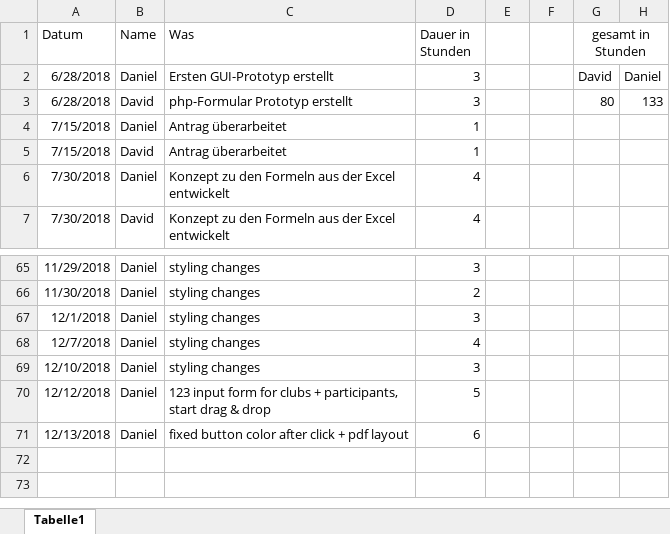
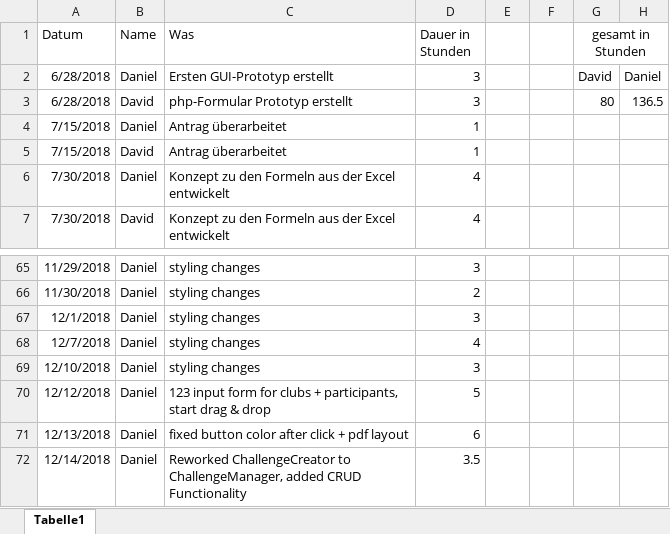
Before and after one commit to 1819-diplomarbeiten/1819-5ahif-da-ruderverein-ister-dreamteam, an Excel workbook: Organisatorisches/Arbeitszeiten.xlsx, sheet Tabelle1, drawn as a sheet; only a part is shown, gaps mark what is left out; values as stored, in another font and other column widths than the file's, no borders; the diff names each change by its address in the sheet, - before the commit and + after, or states it on an @@ line.

Commit message:
added work hours

```diff
--- a/Organisatorisches/Arbeitszeiten.xlsx (sheet Tabelle1)
+++ b/Organisatorisches/Arbeitszeiten.xlsx (sheet Tabelle1)
-H3: 133
+H3: 136.5
+row 72: 12/14/2018 | Daniel | Reworked ChallengeCreator to ChallengeManager, added CRUD Functionality | 3.5
```
